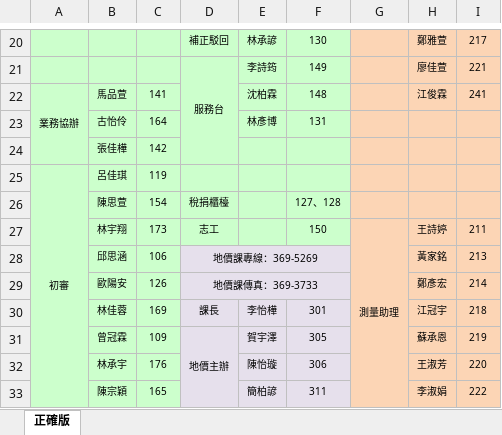
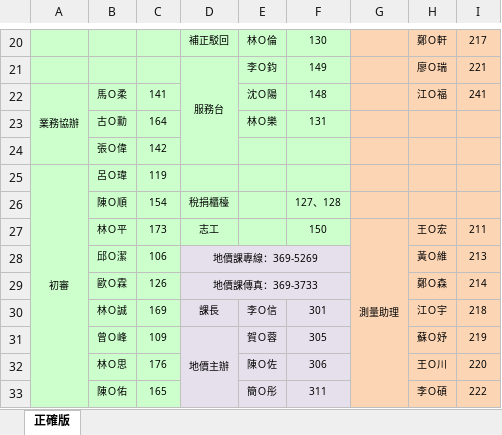
Before and after one commit to pyliu/LAH-FE, an Excel workbook: static/xlsx/桃園所最新電話一覽表.xlsx, sheet 正確版, drawn as a sheet; only a part is shown, gaps mark what is left out; values as stored, in another font and other column widths than the file's, no borders; the diff covers the shown part only; the diff names each change by its address in the sheet, - before the commit and + after, or states it on an @@ line.

```diff
--- a/static/xlsx/桃園所最新電話一覽表.xlsx (sheet 正確版)
+++ b/static/xlsx/桃園所最新電話一覽表.xlsx (sheet 正確版)
-E20: 林承諺
+E20: 林Ｏ倫
-H20: 鄭雅萱
+H20: 鄭Ｏ軒
-E21: 李詩筠
+E21: 李Ｏ鈞
-H21: 廖佳萱
+H21: 廖Ｏ瑞
-B22: 馬品萱
+B22: 馬Ｏ柔
-E22: 沈柏霖
+E22: 沈Ｏ陽
-H22: 江俊霖
+H22: 江Ｏ福
-B23: 古怡伶
+B23: 古Ｏ勳
-E23: 林彥博
+E23: 林Ｏ樂
-B24: 張佳樺
+B24: 張Ｏ偉
-B25: 呂佳琪
+B25: 呂Ｏ瑋
-B26: 陳思萱
+B26: 陳Ｏ順
-B27: 林宇翔
+B27: 林Ｏ平
-H27: 王詩婷
+H27: 王Ｏ宏
-B28: 邱思涵
+B28: 邱Ｏ潔
-H28: 黃家銘
+H28: 黃Ｏ維
-B29: 歐陽安
+B29: 歐Ｏ霖
-H29: 鄭彥宏
+H29: 鄭Ｏ森
-B30: 林佳蓉
+B30: 林Ｏ誠
-E30: 李怡樺
+E30: 李Ｏ信
-H30: 江冠宇
+H30: 江Ｏ宇
-B31: 曾冠霖
+B31: 曾Ｏ峰
-E31: 賀宇澤
+E31: 賀Ｏ蓉
-H31: 蘇承恩
+H31: 蘇Ｏ妤
-B32: 林承宇
+B32: 林Ｏ思
-E32: 陳怡璇
+E32: 陳Ｏ佐
-H32: 王淑芳
+H32: 王Ｏ川
-B33: 陳宗穎
+B33: 陳Ｏ佑
-E33: 簡柏諺
+E33: 簡Ｏ彤
-H33: 李淑娟
+H33: 李Ｏ碩
```
Also changed, not shown: 104 edited cells elsewhere in this sheet.
